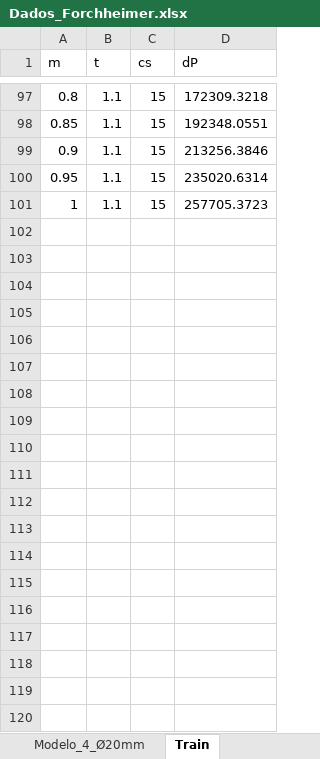
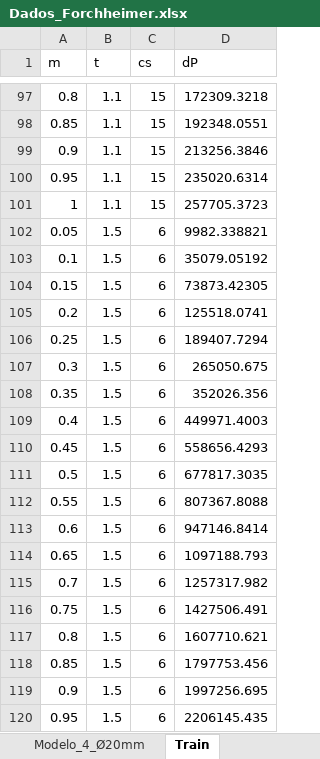
Before and after one commit to BibowC/Artificial-Neural-Network, an Excel workbook: Dados_Forchheimer.xlsx, sheet Train, drawn as a sheet; only a part is shown, gaps mark what is left out; values as stored, in another font and other column widths than the file's, no borders; the diff covers the shown part only; the diff names each change by its address in the sheet, - before the commit and + after, or states it on an @@ line.

Commit message:
1704

```diff
--- a/Dados_Forchheimer.xlsx (sheet Train)
+++ b/Dados_Forchheimer.xlsx (sheet Train)
+row 102: 0.05 | 1.5 | 6 | 9982.338821
+row 103: 0.1 | 1.5 | 6 | 35079.05192
+row 104: 0.15 | 1.5 | 6 | 73873.42305
+row 105: 0.2 | 1.5 | 6 | 125518.0741
+row 106: 0.25 | 1.5 | 6 | 189407.7294
+row 107: 0.3 | 1.5 | 6 | 265050.675
+row 108: 0.35 | 1.5 | 6 | 352026.356
+row 109: 0.4 | 1.5 | 6 | 449971.4003
+row 110: 0.45 | 1.5 | 6 | 558656.4293
+row 111: 0.5 | 1.5 | 6 | 677817.3035
+row 112: 0.55 | 1.5 | 6 | 807367.8088
+row 113: 0.6 | 1.5 | 6 | 947146.8414
+row 114: 0.65 | 1.5 | 6 | 1097188.793
+row 115: 0.7 | 1.5 | 6 | 1257317.982
+row 116: 0.75 | 1.5 | 6 | 1427506.491
+row 117: 0.8 | 1.5 | 6 | 1607710.621
+row 118: 0.85 | 1.5 | 6 | 1797753.456
+row 119: 0.9 | 1.5 | 6 | 1997256.695
+row 120: 0.95 | 1.5 | 6 | 2206145.435
```
Also changed, not shown: 181 added rows elsewhere in this sheet.
